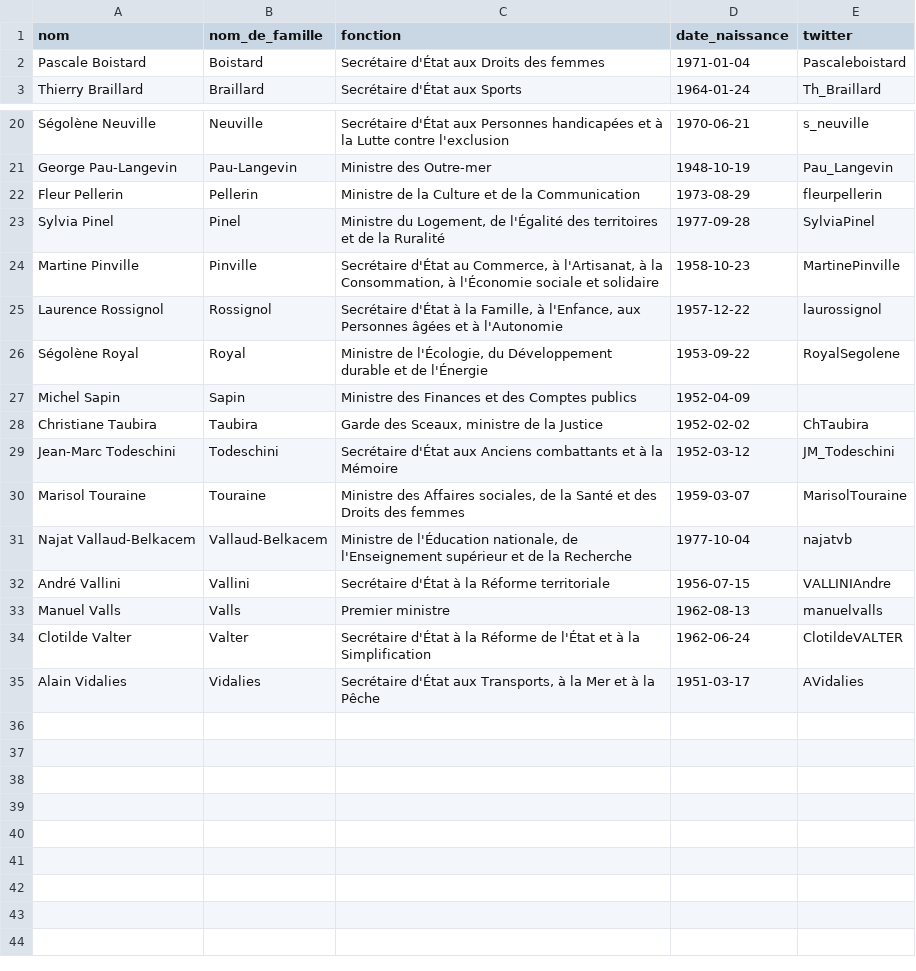
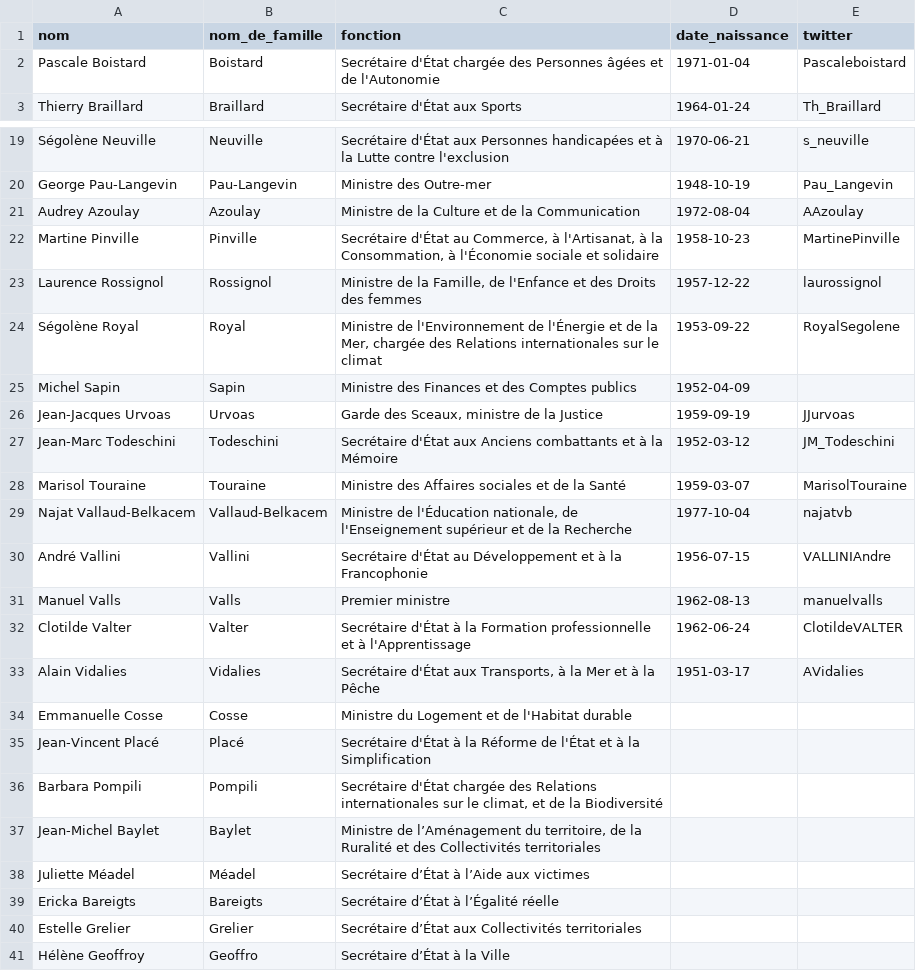
Before and after one commit to regardscitoyens/direct-parlement, a CSV file: resources/gouvernement.csv, drawn as a sheet; only a part is shown, gaps mark what is left out; the diff covers the shown part only.

Commit message:
Remaniement de Février 2016

```diff
--- a/resources/gouvernement.csv
+++ b/resources/gouvernement.csv
@@ -1,3 +1,3 @@
 nom,nom_de_famille,fonction,date_naissance,twitter
-Pascale Boistard,Boistard,"Secrétaire d'État aux Droits des femmes",1971-01-04,Pascaleboistard
+Pascale Boistard,Boistard,"Secrétaire d'État chargée des Personnes âgées et de l'Autonomie",1971-01-04,Pascaleboistard
 Thierry Braillard,Braillard,"Secrétaire d'État aux Sports",1964-01-24,Th_Braillard
@@ -21,15 +20,22 @@ Ségolène Neuville,Neuville,"Secrétaire d'État aux Personnes handicapées et
 George Pau-Langevin,Pau-Langevin,"Ministre des Outre-mer",1948-10-19,Pau_Langevin
-Fleur Pellerin,Pellerin,"Ministre de la Culture et de la Communication",1973-08-29,fleurpellerin
-Sylvia Pinel,Pinel,"Ministre du Logement, de l'Égalité des territoires et de la Ruralité",1977-09-28,SylviaPinel
+Audrey Azoulay,Azoulay,"Ministre de la Culture et de la Communication",1972-08-04,AAzoulay
 Martine Pinville,Pinville,"Secrétaire d'État au Commerce, à l'Artisanat, à la Consommation, à l'Économie sociale et solidaire",1958-10-23,MartinePinville
-Laurence Rossignol,Rossignol,"Secrétaire d'État à la Famille, à l'Enfance, aux Personnes âgées et à l'Autonomie ",1957-12-22,laurossignol
-Ségolène Royal,Royal,"Ministre de l'Écologie, du Développement durable et de l'Énergie",1953-09-22,RoyalSegolene
+Laurence Rossignol,Rossignol,"Ministre de la Famille, de l'Enfance et des Droits des femmes",1957-12-22,laurossignol
+Ségolène Royal,Royal,"Ministre de l'Environnement de l'Énergie et de la Mer, chargée des Relations internationales sur le climat",1953-09-22,RoyalSegolene
 Michel Sapin,Sapin,"Ministre des Finances et des Comptes publics",1952-04-09,
-Christiane Taubira,Taubira,"Garde des Sceaux, ministre de la Justice",1952-02-02,ChTaubira
+Jean-Jacques Urvoas,Urvoas,"Garde des Sceaux, ministre de la Justice",1959-09-19,JJurvoas
 Jean-Marc Todeschini,Todeschini,"Secrétaire d'État aux Anciens combattants et à la Mémoire",1952-03-12,JM_Todeschini
-Marisol Touraine,Touraine,"Ministre des Affaires sociales, de la Santé et des Droits des femmes",1959-03-07,MarisolTouraine
+Marisol Touraine,Touraine,"Ministre des Affaires sociales et de la Santé",1959-03-07,MarisolTouraine
 Najat Vallaud-Belkacem,Vallaud-Belkacem,"Ministre de l'Éducation nationale, de l'Enseignement supérieur et de la Recherche",1977-10-04,najatvb
-André Vallini,Vallini,"Secrétaire d'État à la Réforme territoriale",1956-07-15,VALLINIAndre
+André Vallini,Vallini,"Secrétaire d'État au Développement et à la Francophonie",1956-07-15,VALLINIAndre
 Manuel Valls,Valls,"Premier ministre",1962-08-13,manuelvalls
-Clotilde Valter,Valter,"Secrétaire d'État à la Réforme de l'État et à la Simplification",1962-06-24,ClotildeVALTER
+Clotilde Valter,Valter,"Secrétaire d'État à la Formation professionnelle et à l'Apprentissage",1962-06-24,ClotildeVALTER
 Alain Vidalies,Vidalies,"Secrétaire d'État aux Transports, à la Mer et à la Pêche",1951-03-17,AVidalies
+Emmanuelle Cosse,Cosse,"Ministre du Logement et de l'Habitat durable",
+Jean-Vincent Placé,Placé,"Secrétaire d'État à la Réforme de l'État et à la Simplification"
+Barbara Pompili,Pompili,"Secrétaire d'État chargée des Relations internationales sur le climat, et de la Biodiversité"
+Jean-Michel Baylet,Baylet,"Ministre de l’Aménagement du territoire, de la Ruralité et des Collectivités territoriales"
+Juliette Méadel,Méadel,"Secrétaire d’État à l’Aide aux victimes"
+Ericka Bareigts,Bareigts,"Secrétaire d’État à l’Égalité réelle"
+Estelle Grelier,Grelier,"Secrétaire d’État aux Collectivités territoriales"
+Hélène Geoffroy,Geoffro,"Secrétaire d’État à la Ville"
```
Also changed, not shown: 1 added row, 2 removed rows and 1 edited cell elsewhere in this file.
